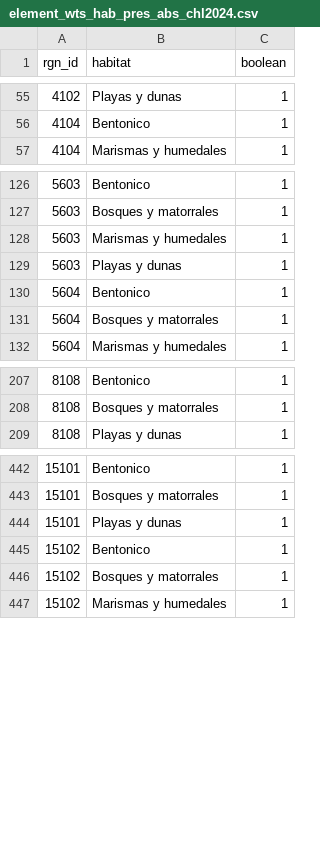
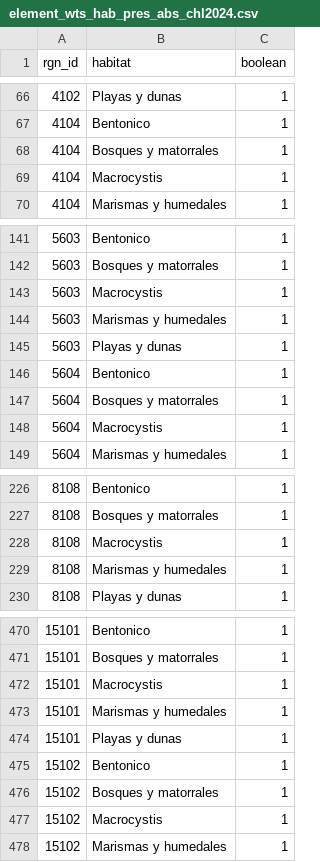
Before and after one commit to OHI-Science/chl, a CSV file: comunas/layers/element_wts_hab_pres_abs_chl2024.csv, drawn as a sheet; only a part is shown, gaps mark what is left out; the diff covers the shown part only; the diff names each change by its address in the sheet, - before the commit and + after, or states it on an @@ line.

```diff
--- a/comunas/layers/element_wts_hab_pres_abs_chl2024.csv
+++ b/comunas/layers/element_wts_hab_pres_abs_chl2024.csv
+row 68: 4104 | Bosques y matorrales | 1
+row 69: 4104 | Macrocystis | 1
+row 143: 5603 | Macrocystis | 1
+row 148: 5604 | Macrocystis | 1
+row 228: 8108 | Macrocystis | 1
+row 229: 8108 | Marismas y humedales | 1
+row 472: 15101 | Macrocystis | 1
+row 473: 15101 | Marismas y humedales | 1
+row 477: 15102 | Macrocystis | 1
```
Also changed, not shown: 24 added rows and 30 removed rows elsewhere in this file, comunas/layers/element_wts_lsp_km2_x_protection_chl2024.csv, comunas/layers/le_sector_weight_chl2024.csv.
